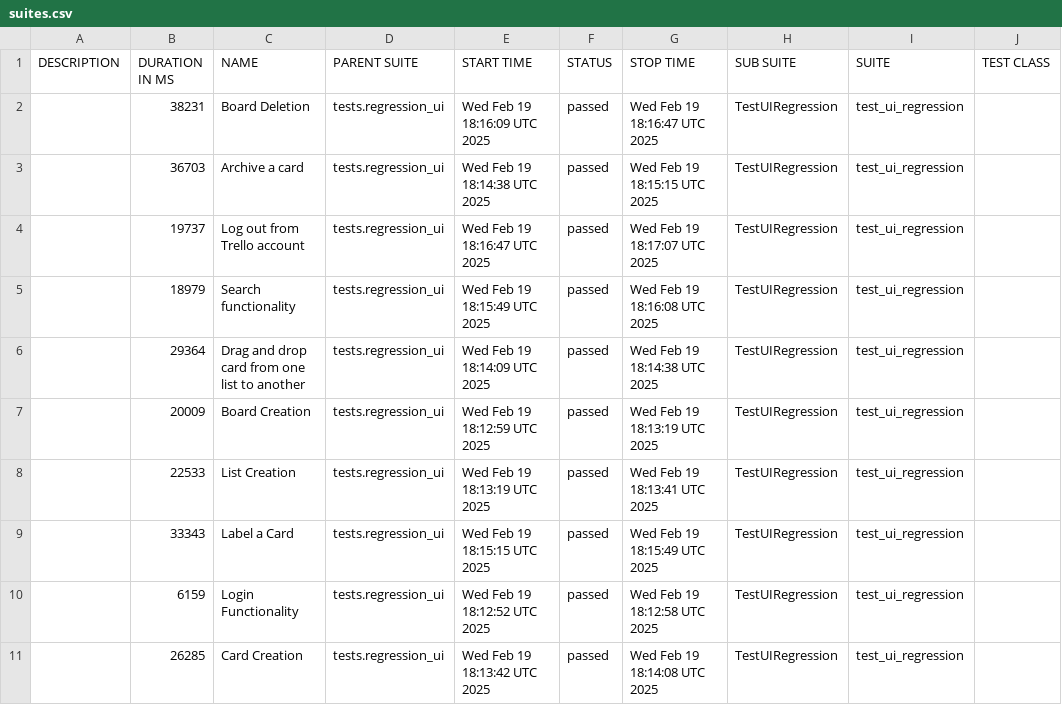
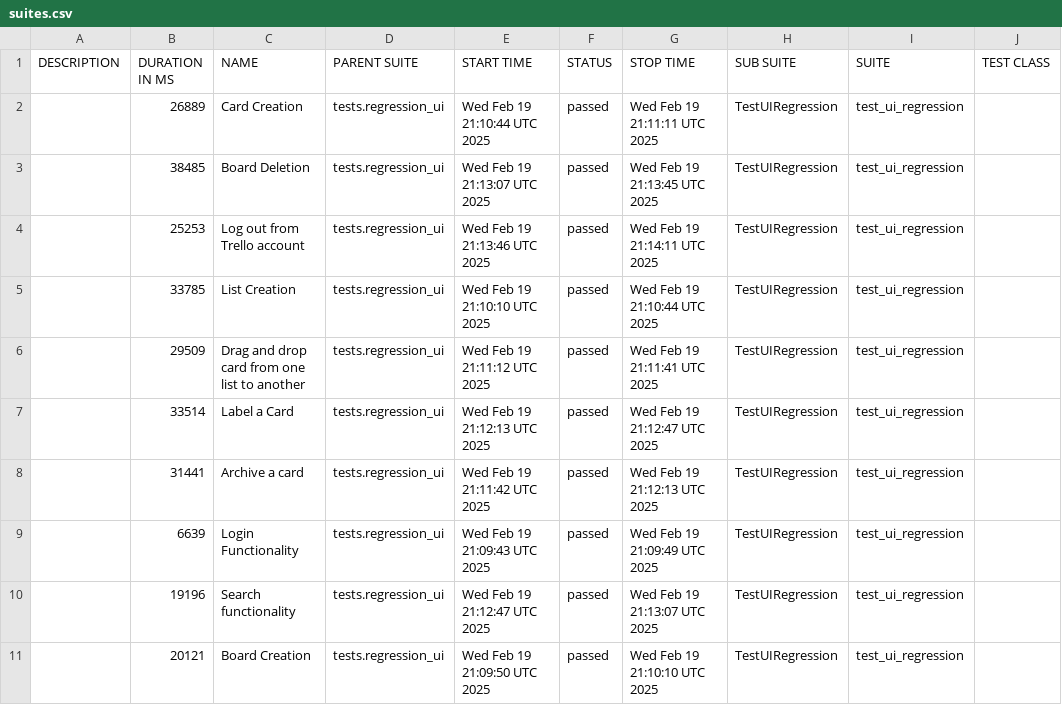
Before and after one commit to vkqapro/pythonSelenium, a CSV file: data/suites.csv, drawn as a sheet; only a part is shown; the diff names each change by its address in the sheet, - before the commit and + after, or states it on an @@ line.

```diff
--- a/data/suites.csv
+++ b/data/suites.csv
-B2 (DURATION IN MS): 38231
+B2 (DURATION IN MS): 26889
-C2 (NAME): Board Deletion
+C2 (NAME): Card Creation
-E2 (START TIME): Wed Feb 19 18:16:09 UTC 2025
+E2 (START TIME): Wed Feb 19 21:10:44 UTC 2025
-G2 (STOP TIME): Wed Feb 19 18:16:47 UTC 2025
+G2 (STOP TIME): Wed Feb 19 21:11:11 UTC 2025
-B3 (DURATION IN MS): 36703
+B3 (DURATION IN MS): 38485
-C3 (NAME): Archive a card
+C3 (NAME): Board Deletion
-E3 (START TIME): Wed Feb 19 18:14:38 UTC 2025
+E3 (START TIME): Wed Feb 19 21:13:07 UTC 2025
-G3 (STOP TIME): Wed Feb 19 18:15:15 UTC 2025
+G3 (STOP TIME): Wed Feb 19 21:13:45 UTC 2025
-B4 (DURATION IN MS): 19737
+B4 (DURATION IN MS): 25253
-E4 (START TIME): Wed Feb 19 18:16:47 UTC 2025
+E4 (START TIME): Wed Feb 19 21:13:46 UTC 2025
-G4 (STOP TIME): Wed Feb 19 18:17:07 UTC 2025
+G4 (STOP TIME): Wed Feb 19 21:14:11 UTC 2025
-B5 (DURATION IN MS): 18979
+B5 (DURATION IN MS): 33785
-C5 (NAME): Search functionality
+C5 (NAME): List Creation
-E5 (START TIME): Wed Feb 19 18:15:49 UTC 2025
+E5 (START TIME): Wed Feb 19 21:10:10 UTC 2025
-G5 (STOP TIME): Wed Feb 19 18:16:08 UTC 2025
+G5 (STOP TIME): Wed Feb 19 21:10:44 UTC 2025
-B6 (DURATION IN MS): 29364
+B6 (DURATION IN MS): 29509
-E6 (START TIME): Wed Feb 19 18:14:09 UTC 2025
+E6 (START TIME): Wed Feb 19 21:11:12 UTC 2025
-G6 (STOP TIME): Wed Feb 19 18:14:38 UTC 2025
+G6 (STOP TIME): Wed Feb 19 21:11:41 UTC 2025
-B7 (DURATION IN MS): 20009
+B7 (DURATION IN MS): 33514
-C7 (NAME): Board Creation
+C7 (NAME): Label a Card
-E7 (START TIME): Wed Feb 19 18:12:59 UTC 2025
+E7 (START TIME): Wed Feb 19 21:12:13 UTC 2025
-G7 (STOP TIME): Wed Feb 19 18:13:19 UTC 2025
+G7 (STOP TIME): Wed Feb 19 21:12:47 UTC 2025
-B8 (DURATION IN MS): 22533
+B8 (DURATION IN MS): 31441
-C8 (NAME): List Creation
+C8 (NAME): Archive a card
-E8 (START TIME): Wed Feb 19 18:13:19 UTC 2025
+E8 (START TIME): Wed Feb 19 21:11:42 UTC 2025
-G8 (STOP TIME): Wed Feb 19 18:13:41 UTC 2025
+G8 (STOP TIME): Wed Feb 19 21:12:13 UTC 2025
-B9 (DURATION IN MS): 33343
+B9 (DURATION IN MS): 6639
-C9 (NAME): Label a Card
+C9 (NAME): Login Functionality
-E9 (START TIME): Wed Feb 19 18:15:15 UTC 2025
+E9 (START TIME): Wed Feb 19 21:09:43 UTC 2025
-G9 (STOP TIME): Wed Feb 19 18:15:49 UTC 2025
+G9 (STOP TIME): Wed Feb 19 21:09:49 UTC 2025
-B10 (DURATION IN MS): 6159
+B10 (DURATION IN MS): 19196
-C10 (NAME): Login Functionality
+C10 (NAME): Search functionality
-E10 (START TIME): Wed Feb 19 18:12:52 UTC 2025
+E10 (START TIME): Wed Feb 19 21:12:47 UTC 2025
-G10 (STOP TIME): Wed Feb 19 18:12:58 UTC 2025
+G10 (STOP TIME): Wed Feb 19 21:13:07 UTC 2025
-B11 (DURATION IN MS): 26285
+B11 (DURATION IN MS): 20121
-C11 (NAME): Card Creation
+C11 (NAME): Board Creation
-E11 (START TIME): Wed Feb 19 18:13:42 UTC 2025
+E11 (START TIME): Wed Feb 19 21:09:50 UTC 2025
-G11 (STOP TIME): Wed Feb 19 18:14:08 UTC 2025
+G11 (STOP TIME): Wed Feb 19 21:10:10 UTC 2025
```
Also changed, not shown: 34 other files.
